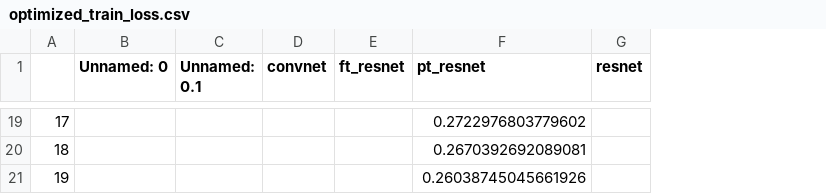
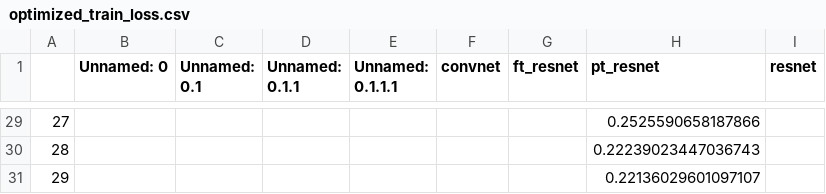
Before and after one commit to larsleijten/pcam, a CSV file: results/optimized_train_loss.csv, drawn as a sheet; only a part is shown, gaps mark what is left out; addresses are those after the commit; the diff covers the shown part only; the diff names each change by its address in the sheet, - before the commit and + after, or states it on an @@ line.

```diff
--- a/results/optimized_train_loss.csv
+++ b/results/optimized_train_loss.csv
+column D (Unnamed: 0.1.1), empty
+column E (Unnamed: 0.1.1.1), empty
@@ column A renumbered from row 22 down @@
-H29 (pt_resnet): 0.2722976803779602
+H29 (pt_resnet): 0.2525590658187866
-H30 (pt_resnet): 0.2670392692089081
+H30 (pt_resnet): 0.22239023447036743
-H31 (pt_resnet): 0.26038745045661926
+H31 (pt_resnet): 0.22136029601097107
```
Also changed, not shown: 10 added rows and 17 edited cells elsewhere in this file, results/optimized_train_accuracy.csv, results/optimized_validation_accuracy.csv, 7 other files.
